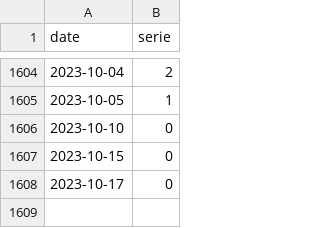
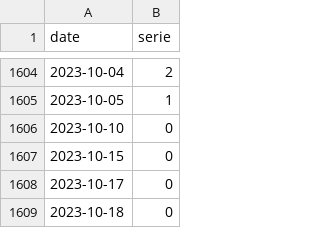
Before and after one commit to trasparente/mdr, a CSV file: _data/practices.csv, drawn as a sheet; only a part is shown, gaps mark what is left out.

Commit message:
Commit data content practices.csv

```diff
--- a/_data/practices.csv
+++ b/_data/practices.csv
@@ -1608 +1608,2 @@ date,serie
 2023-10-17,0
+2023-10-18,0
```
